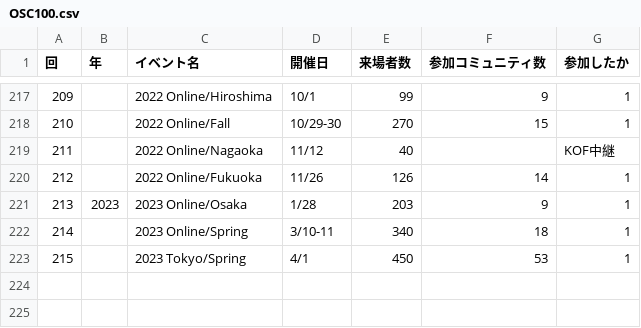
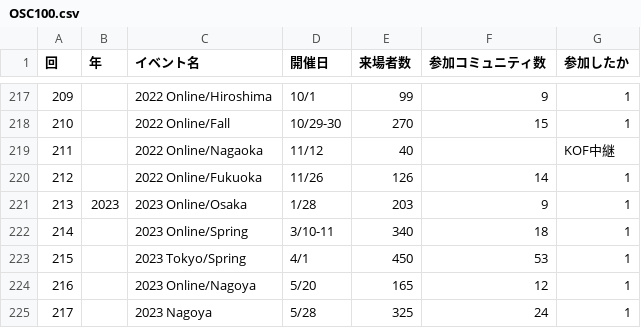
Before and after one commit to ebijun/NetBSD, a CSV file: Guide/OSC/OSC100.csv, drawn as a sheet; only a part is shown, gaps mark what is left out.

```diff
--- a/Guide/OSC/OSC100.csv
+++ b/Guide/OSC/OSC100.csv
@@ -223 +223,3 @@
 215,,2023 Tokyo/Spring,4/1,450,53,1
+216,,2023 Online/Nagoya,5/20,165,12,1
+217,,2023 Nagoya,5/28,325,24,1
```
Also changed, not shown: 4 other files.
